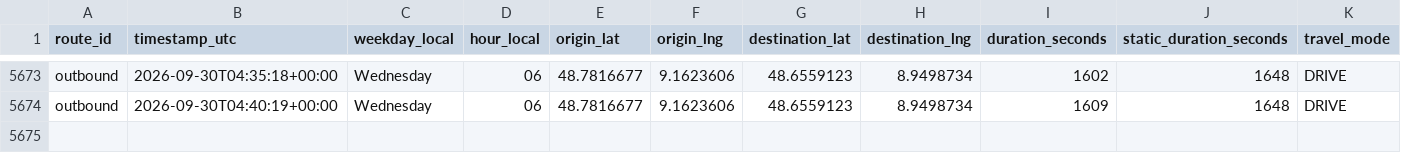
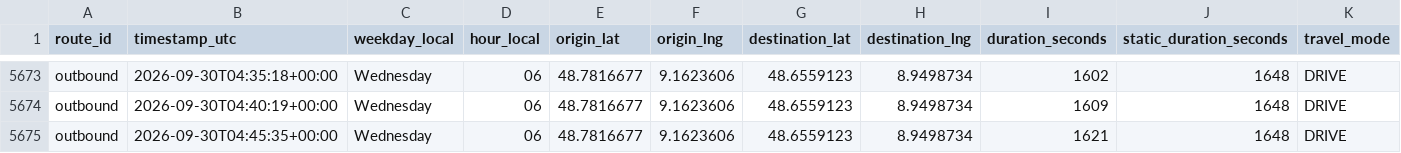
Before and after one commit to ltacke/maps-route-statistics, a CSV file: data/route_history.csv, drawn as a sheet; only a part is shown, gaps mark what is left out; rows hold the shown columns only; the diff names each change by its address in the sheet, - before the commit and + after, or states it on an @@ line.

```diff
--- a/data/route_history.csv
+++ b/data/route_history.csv
+row 5675: outbound | 2026-09-30T04:45:35+00:00 | Wednesday | 06 | 48.7816677 | 9.1623606 | 48.6559123 | 8.9498734 | 1621 | 1648 | DRIVE
```
Also changed, not shown: 1 other file.
